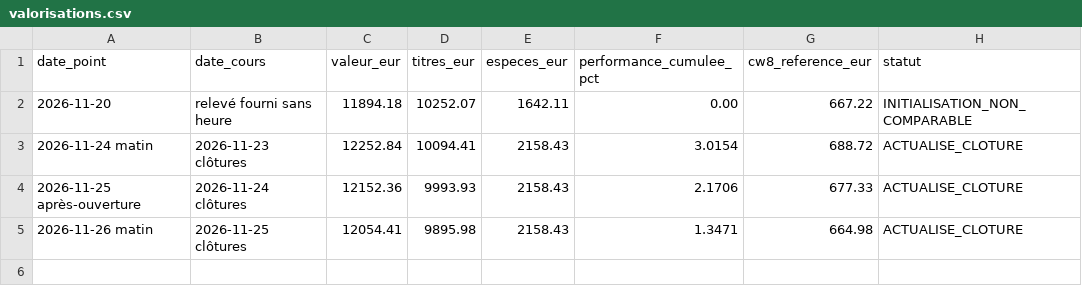
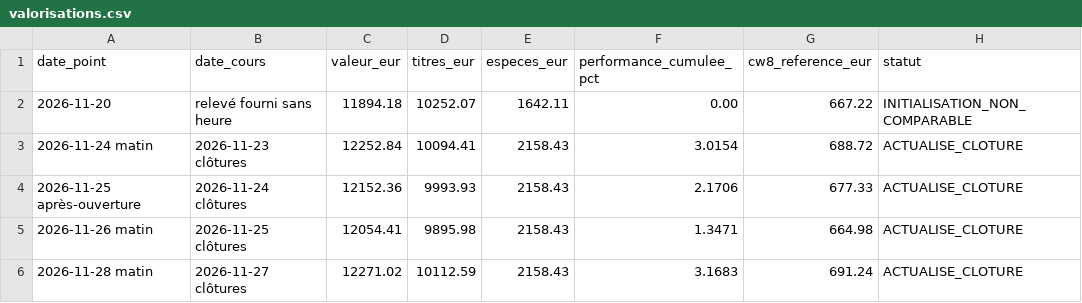
Before and after one commit to aym2020/ORD, a CSV file: registre/valorisations.csv, drawn as a sheet.

Commit message:
ORD 28 novembre matin

```diff
--- a/registre/valorisations.csv
+++ b/registre/valorisations.csv
@@ -5 +5,2 @@ date_point,date_cours,valeur_eur,titres_eur,especes_eur,performance_cumulee_pct,
 2026-11-26 matin,2026-11-25 clôtures,12054.41,9895.98,2158.43,1.3471,664.98,ACTUALISE_CLOTURE
+2026-11-28 matin,2026-11-27 clôtures,12271.02,10112.59,2158.43,3.1683,691.24,ACTUALISE_CLOTURE
```
